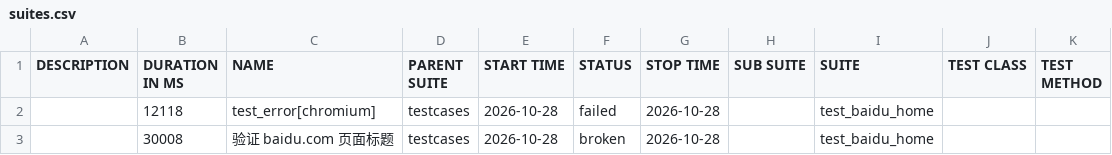
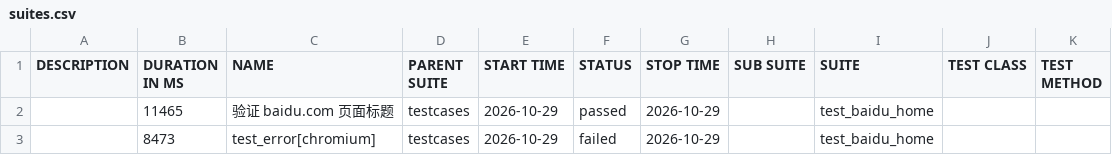
Before and after one commit to 81189149/test_baidu_ui, a CSV file: data/suites.csv, drawn as a sheet.

```diff
--- a/data/suites.csv
+++ b/data/suites.csv
@@ -1,3 +1,3 @@
 "DESCRIPTION","DURATION IN MS","NAME","PARENT SUITE","START TIME","STATUS","STOP TIME","SUB SUITE","SUITE","TEST CLASS","TEST METHOD"
-"","12118","test_error[chromium]","testcases","2026-10-28","failed","2026-10-28","","test_baidu_home","",""
-"","30008","验证 baidu.com 页面标题","testcases","2026-10-28","broken","2026-10-28","","test_baidu_home","",""
+"","11465","验证 baidu.com 页面标题","testcases","2026-10-29","passed","2026-10-29","","test_baidu_home","",""
+"","8473","test_error[chromium]","testcases","2026-10-29","failed","2026-10-29","","test_baidu_home","",""
```
Also changed, not shown: 31 other files.
